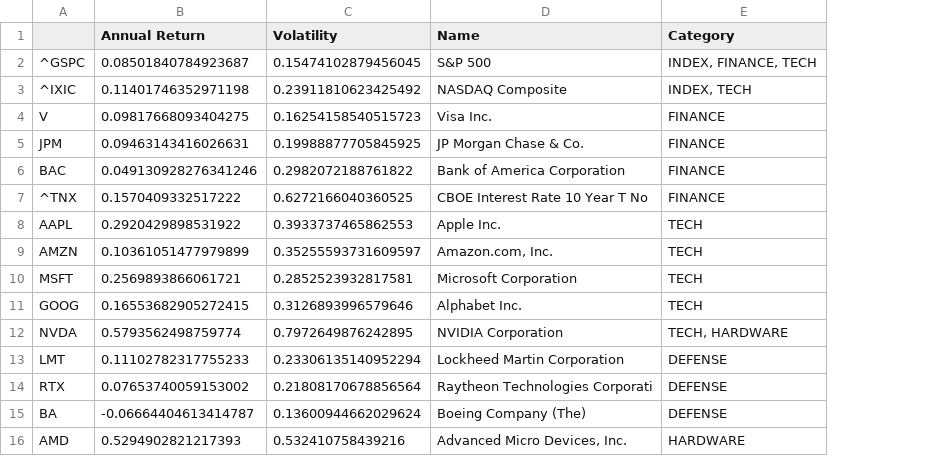
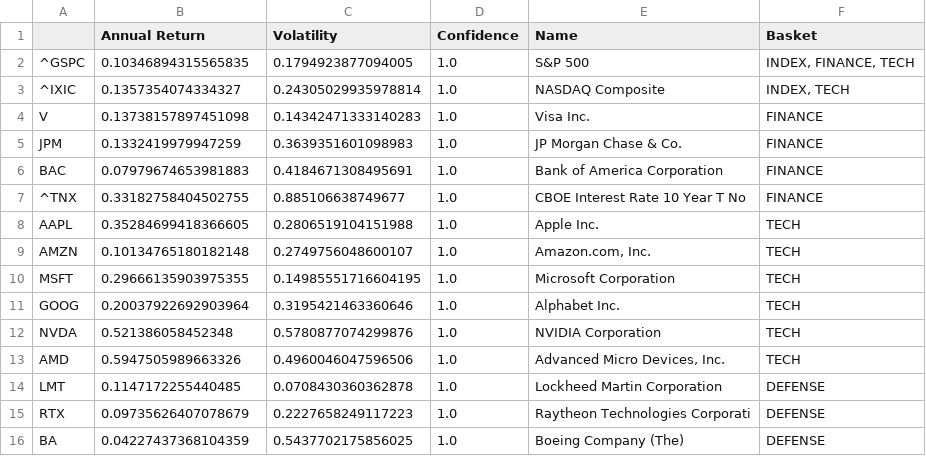
Before and after one commit to DanLeEpicMan/LP-Finance-Model, a CSV file: data.csv, drawn as a sheet; only a part is shown; removed rows and columns are numbered as before the commit, all else as after; the diff covers the shown part only; the diff names each change by its address in the sheet, - before the commit and + after, or states it on an @@ line.

Commit message:
Improved 'generate_data' by considering dividends and annualizing over a 13 month period beginning from the current time. Added a 'volatile' partition of 'b', as opposed to the original 'uniform' partition.

```diff
--- a/data.csv
+++ b/data.csv
+column D (Confidence), rows 2-12: all 1.0; rows 14-16: all 1.0
-F1: Category
+F1: Basket
-B2 (Annual Return): 0.08501840784923687
+B2 (Annual Return): 0.10346894315565835
-C2 (Volatility): 0.15474102879456045
+C2 (Volatility): 0.1794923877094005
-B3 (Annual Return): 0.11401746352971198
+B3 (Annual Return): 0.1357354074334327
-C3 (Volatility): 0.23911810623425492
+C3 (Volatility): 0.24305029935978814
-B4 (Annual Return): 0.09817668093404275
+B4 (Annual Return): 0.13738157897451098
-C4 (Volatility): 0.16254158540515723
+C4 (Volatility): 0.14342471333140283
-B5 (Annual Return): 0.09463143416026631
+B5 (Annual Return): 0.1332419979947259
-C5 (Volatility): 0.19988877705845925
+C5 (Volatility): 0.3639351601098983
-B6 (Annual Return): 0.049130928276341246
+B6 (Annual Return): 0.07979674653981883
-C6 (Volatility): 0.2982072188761822
+C6 (Volatility): 0.4184671308495691
-B7 (Annual Return): 0.1570409332517222
+B7 (Annual Return): 0.33182758404502755
-C7 (Volatility): 0.6272166040360525
+C7 (Volatility): 0.885106638749677
-B8 (Annual Return): 0.2920429898531922
+B8 (Annual Return): 0.35284699418366605
-C8 (Volatility): 0.3933737465862553
+C8 (Volatility): 0.2806519104151988
-B9 (Annual Return): 0.10361051477979899
+B9 (Annual Return): 0.10134765180182148
-C9 (Volatility): 0.35255593731609597
+C9 (Volatility): 0.2749756048600107
-B10 (Annual Return): 0.2569893866061721
+B10 (Annual Return): 0.29666135903975355
-C10 (Volatility): 0.2852523932817581
+C10 (Volatility): 0.14985551716604195
-B11 (Annual Return): 0.16553682905272415
+B11 (Annual Return): 0.20037922692903964
-C11 (Volatility): 0.3126893996579646
+C11 (Volatility): 0.3195421463360646
-B12 (Annual Return): 0.5793562498759774
+B12 (Annual Return): 0.521386058452348
-C12 (Volatility): 0.7972649876242895
+C12 (Volatility): 0.5780877074299876
-F12 (Basket): TECH, HARDWARE
+F12 (Basket): TECH
+row 13: AMD | 0.5947505989663326 | 0.4960046047596506 | 1.0 | Advanced Micro Devices, Inc. | TECH
-B14 (Annual Return): 0.11102782317755233
+B14 (Annual Return): 0.1147172255440485
-C14 (Volatility): 0.23306135140952294
+C14 (Volatility): 0.0708430360362878
-B15 (Annual Return): 0.07653740059153002
+B15 (Annual Return): 0.09735626407078679
-C15 (Volatility): 0.21808170678856564
+C15 (Volatility): 0.2227658249117223
-B16 (Annual Return): -0.06664404613414787
+B16 (Annual Return): 0.04227437368104359
-C16 (Volatility): 0.13600944662029624
+C16 (Volatility): 0.5437702175856025
-row 16: AMD | 0.5294902821217393 | 0.532410758439216 | Advanced Micro Devices, Inc. | HARDWARE
```
Also changed, not shown: 2 added rows and 10 edited cells elsewhere in this file, securities.csv, 2 other files.
